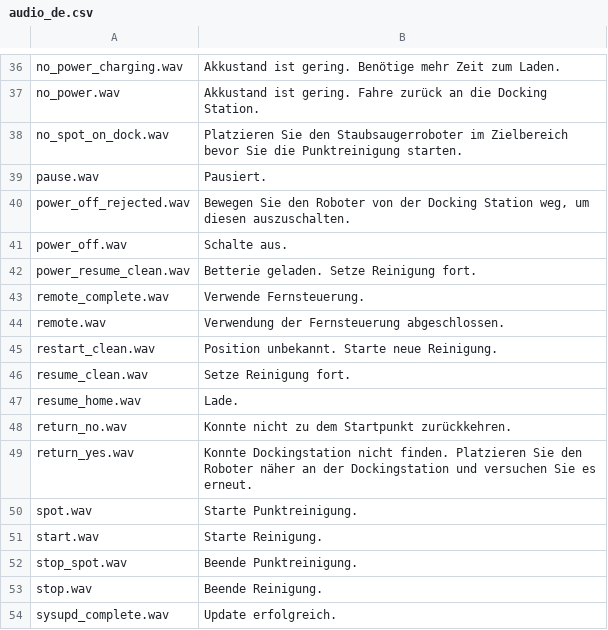
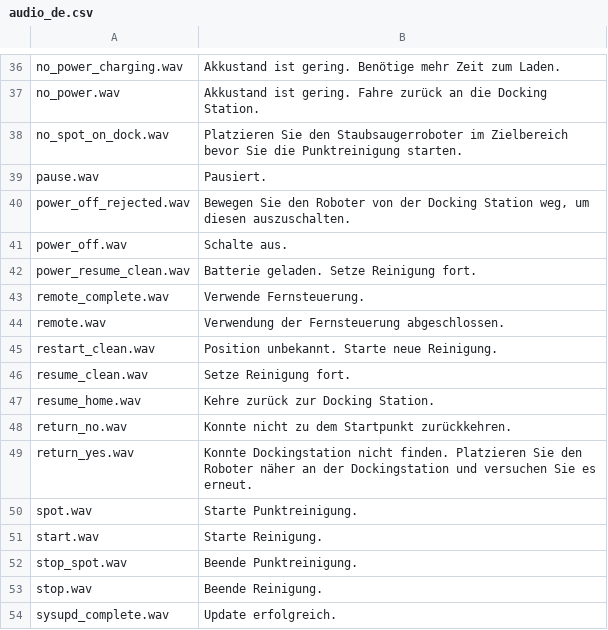
Before and after one commit to dgiese/dustcloud, a CSV file: xiaomi.vacuum.gen1/audio_generator/audio_de.csv, drawn as a sheet; only a part is shown, gaps mark what is left out.

Commit message:
Update audio_de.csv
Fixed typo in power_resume_clean.wav german translation

Former-commit-id: d4c0397345692e71ac74371d6eef709996b486dc

```diff
--- a/xiaomi.vacuum.gen1/audio_generator/audio_de.csv
+++ b/xiaomi.vacuum.gen1/audio_generator/audio_de.csv
@@ -41,3 +41,3 @@ power_off_rejected.wav,"Bewegen Sie den Roboter von der Docking Station weg, um
 power_off.wav,Schalte aus.
-power_resume_clean.wav,Betterie geladen. Setze Reinigung fort.
+power_resume_clean.wav,Batterie geladen. Setze Reinigung fort.
 remote_complete.wav,Verwende Fernsteuerung.
@@ -46,3 +46,3 @@ restart_clean.wav,Position unbekannt. Starte neue Reinigung.
 resume_clean.wav,Setze Reinigung fort.
-resume_home.wav,Lade.
+resume_home.wav,Kehre zurück zur Docking Station.
 return_no.wav,Konnte nicht zu dem Startpunkt zurückkehren.
```
